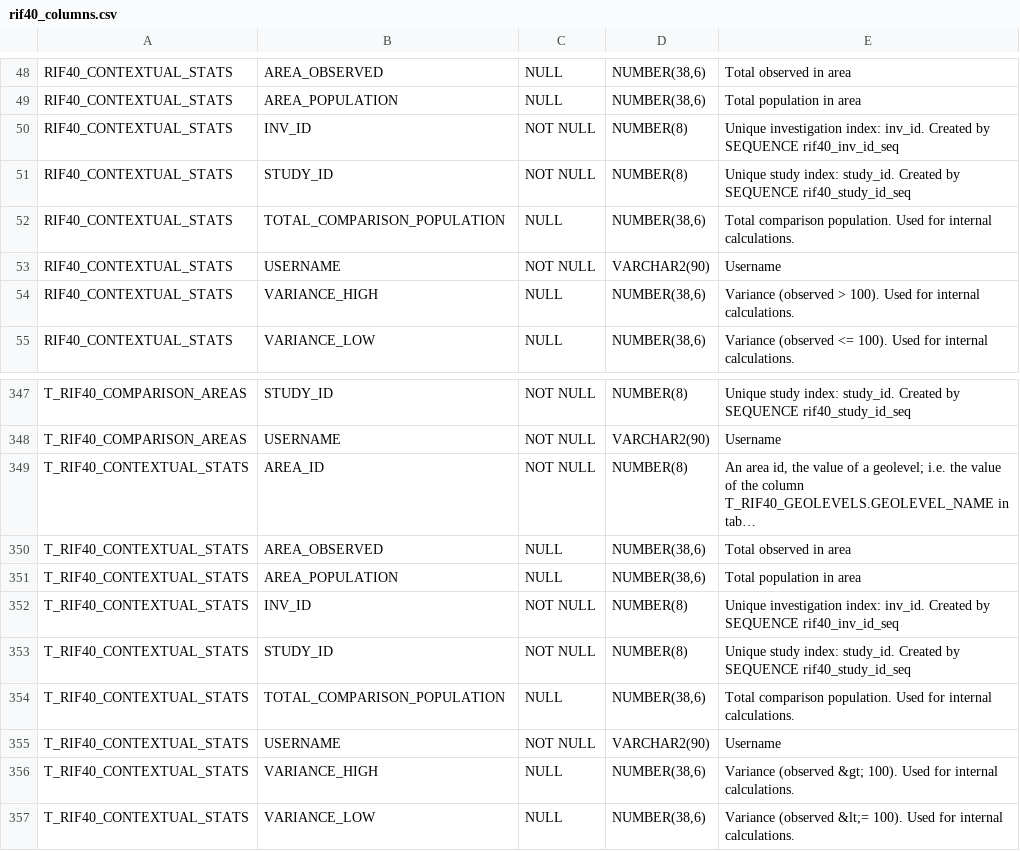
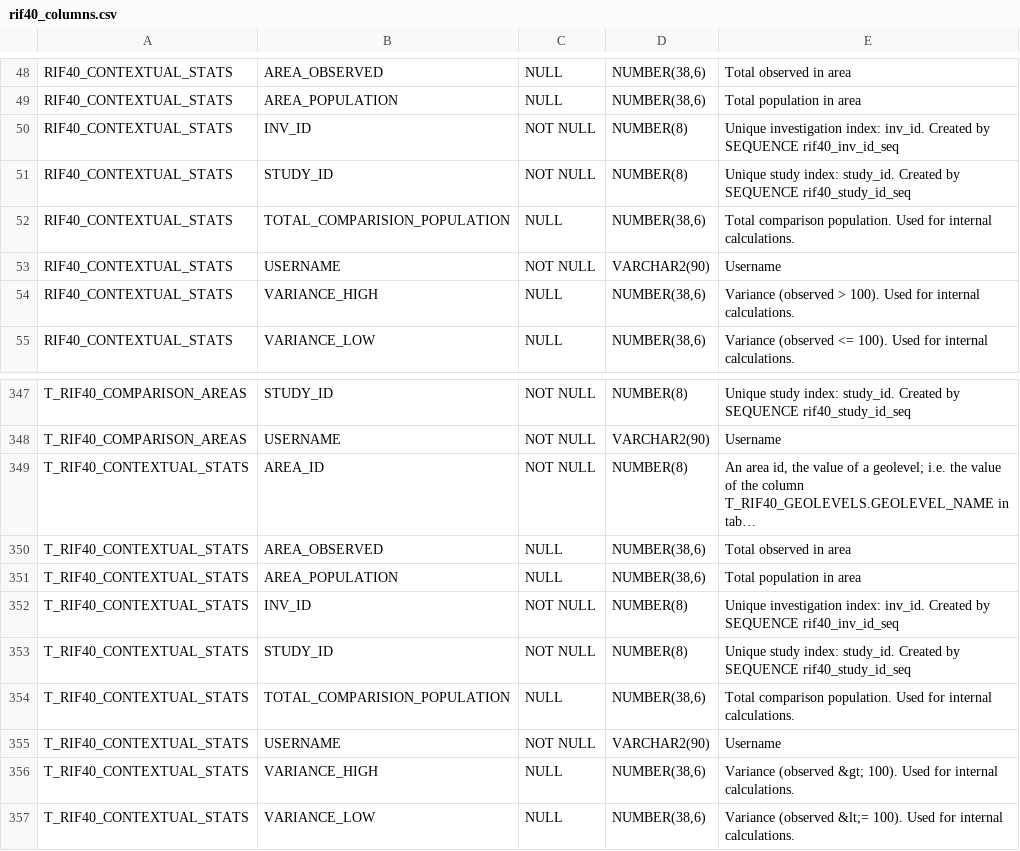
Before and after one commit to smallAreaHealthStatisticsUnit/rapidInquiryFacility, a CSV file: rifDatabase/Postgres/sahsuland/data/rif40_columns.csv, drawn as a sheet; only a part is shown, gaps mark what is left out; long unchanged cells end in ….

Commit message:
alter 9 OK; minus T_RIF40_CONTEXTUAL_STATS/RIF40_CONTEXTUAL_STATS.TOTAL_COMPARISION_POPULATION

```diff
--- a/rifDatabase/Postgres/sahsuland/data/rif40_columns.csv
+++ b/rifDatabase/Postgres/sahsuland/data/rif40_columns.csv
@@ -51,3 +51,3 @@ RIF40_CONTEXTUAL_STATS,INV_ID,NOT NULL,NUMBER(8),Unique investigation index: inv
 RIF40_CONTEXTUAL_STATS,STUDY_ID,NOT NULL,NUMBER(8),Unique study index: study_id. Created by SEQUENCE rif40_study_id_seq
-RIF40_CONTEXTUAL_STATS,TOTAL_COMPARISON_POPULATION,NULL,"NUMBER(38,6)",Total comparison population. Used for internal calculations.
+RIF40_CONTEXTUAL_STATS,TOTAL_COMPARISION_POPULATION,NULL,"NUMBER(38,6)",Total comparison population. Used for internal calculations.
 RIF40_CONTEXTUAL_STATS,USERNAME,NOT NULL,VARCHAR2(90),Username
@@ -353,3 +353,3 @@ T_RIF40_CONTEXTUAL_STATS,INV_ID,NOT NULL,NUMBER(8),Unique investigation index: i
 T_RIF40_CONTEXTUAL_STATS,STUDY_ID,NOT NULL,NUMBER(8),Unique study index: study_id. Created by SEQUENCE rif40_study_id_seq
-T_RIF40_CONTEXTUAL_STATS,TOTAL_COMPARISON_POPULATION,NULL,"NUMBER(38,6)",Total comparison population. Used for internal calculations.
+T_RIF40_CONTEXTUAL_STATS,TOTAL_COMPARISION_POPULATION,NULL,"NUMBER(38,6)",Total comparison population. Used for internal calculations.
 T_RIF40_CONTEXTUAL_STATS,USERNAME,NOT NULL,VARCHAR2(90),Username
```
Also changed, not shown: 5 other files.
